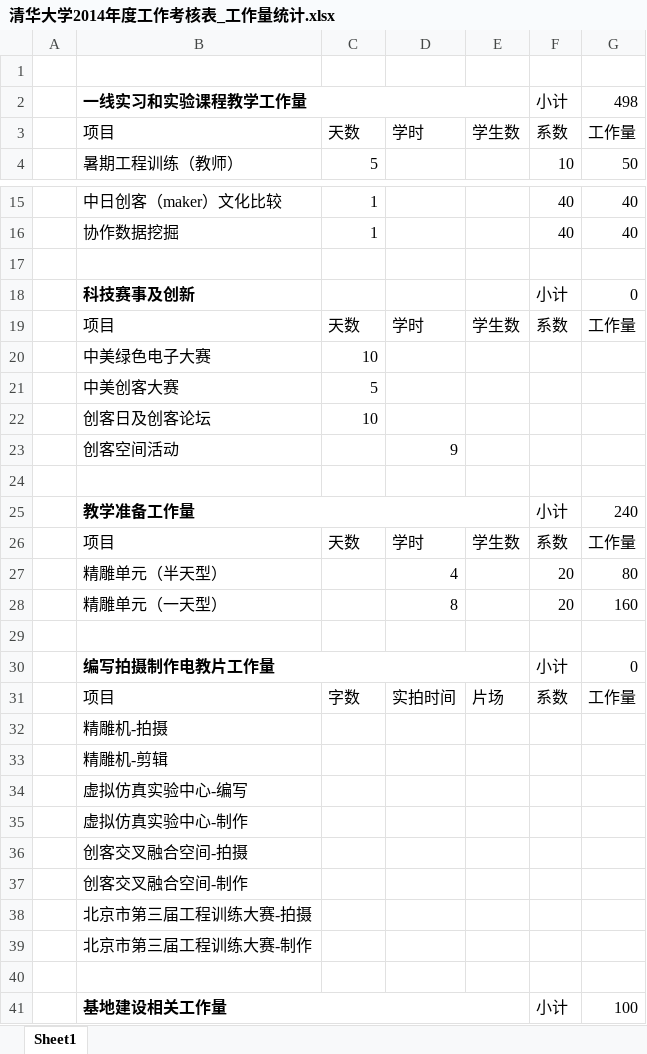
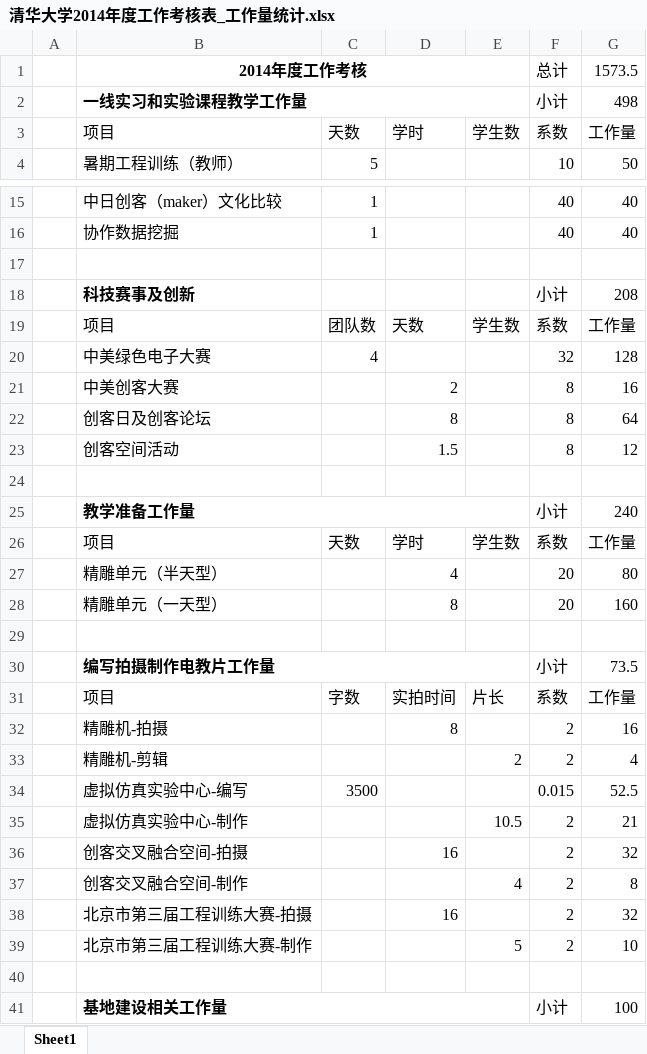
Before and after one commit to woodyme/i.center_my_workzone, an Excel workbook: 年度工作汇总/2014/清华大学2014年度工作考核表_工作量统计.xlsx, sheet Sheet1, drawn as a sheet; only a part is shown, gaps mark what is left out; values as stored, in another font and other column widths than the file's, no borders; removed rows and columns are numbered as before the commit, all else as after; the diff names each change by its address in the sheet, - before the commit and + after, or states it on an @@ line.

Commit message:
update工作量统计

```diff
--- a/年度工作汇总/2014/清华大学2014年度工作考核表_工作量统计.xlsx (sheet Sheet1)
+++ b/年度工作汇总/2014/清华大学2014年度工作考核表_工作量统计.xlsx (sheet Sheet1)
-row 1: (empty)
+row 1:  | 2014年度工作考核 |  |  |  | 总计 | 1573.5
+B1:E1 merged
-G18: 0
+G18: 208
-C19: 天数
+C19: 团队数
-D19: 学时
+D19: 天数
-row 20:  | 中美绿色电子大赛 | 10
-row 21:  | 中美创客大赛 | 5
-row 22:  | 创客日及创客论坛 | 10
-row 23:  | 创客空间活动 |  | 9
+row 20:  | 中美绿色电子大赛 | 4 |  |  | 32 | 128
+row 21:  | 中美创客大赛 |  | 2 |  | 8 | 16
+row 22:  | 创客日及创客论坛 |  | 8 |  | 8 | 64
+row 23:  | 创客空间活动 |  | 1.5 |  | 8 | 12
-G30: 0
+G30: 73.5
-E31: 片场
+E31: 片长
-row 32:  | 精雕机-拍摄
-row 33:  | 精雕机-剪辑
-row 34:  | 虚拟仿真实验中心-编写
-row 35:  | 虚拟仿真实验中心-制作
-row 36:  | 创客交叉融合空间-拍摄
-row 37:  | 创客交叉融合空间-制作
-row 38:  | 北京市第三届工程训练大赛-拍摄
-row 39:  | 北京市第三届工程训练大赛-制作
+row 32:  | 精雕机-拍摄 |  | 8 |  | 2 | 16
+row 33:  | 精雕机-剪辑 |  |  | 2 | 2 | 4
+row 34:  | 虚拟仿真实验中心-编写 | 3500 |  |  | 0.015 | 52.5
+row 35:  | 虚拟仿真实验中心-制作 |  |  | 10.5 | 2 | 21
+row 36:  | 创客交叉融合空间-拍摄 |  | 16 |  | 2 | 32
+row 37:  | 创客交叉融合空间-制作 |  |  | 4 | 2 | 8
+row 38:  | 北京市第三届工程训练大赛-拍摄 |  | 16 |  | 2 | 32
+row 39:  | 北京市第三届工程训练大赛-制作 |  |  | 5 | 2 | 10
```
